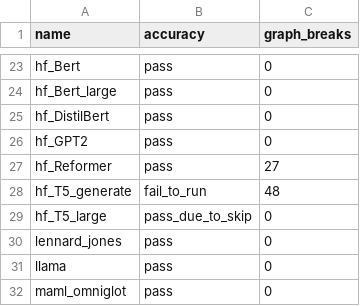
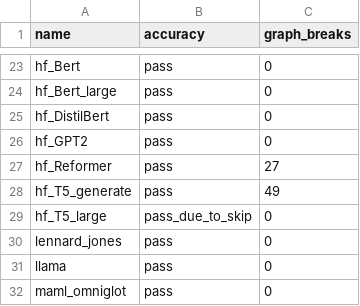
Before and after one commit to Szebebnigblack/pytorch, a CSV file: benchmarks/dynamo/ci_expected_accuracy/inductor_torchbench_inference.csv, drawn as a sheet; only a part is shown, gaps mark what is left out.

Commit message:
Revert "separate out dynamo .requires_grad and .is_grad_enabled guards (#100570)"
This reverts commit 1fabee399d74ee5e1b519673a15619e9fded6562.

Reverted https://github.com/pytorch/pytorch/pull/100570 on behalf of https://github.com/PaliC due to breaking inductor tests along with #101219 ([comment](https://github.com/pytorch/pytorch/pull/100570#issuecomment-1555271267))

```diff
--- a/benchmarks/dynamo/ci_expected_accuracy/inductor_torchbench_inference.csv
+++ b/benchmarks/dynamo/ci_expected_accuracy/inductor_torchbench_inference.csv
@@ -27,3 +27,3 @@ hf_GPT2,pass,0
 hf_Reformer,pass,27
-hf_T5_generate,fail_to_run,48
+hf_T5_generate,pass,49
 hf_T5_large,pass_due_to_skip,0
```
Also changed, not shown: 6 other files.
